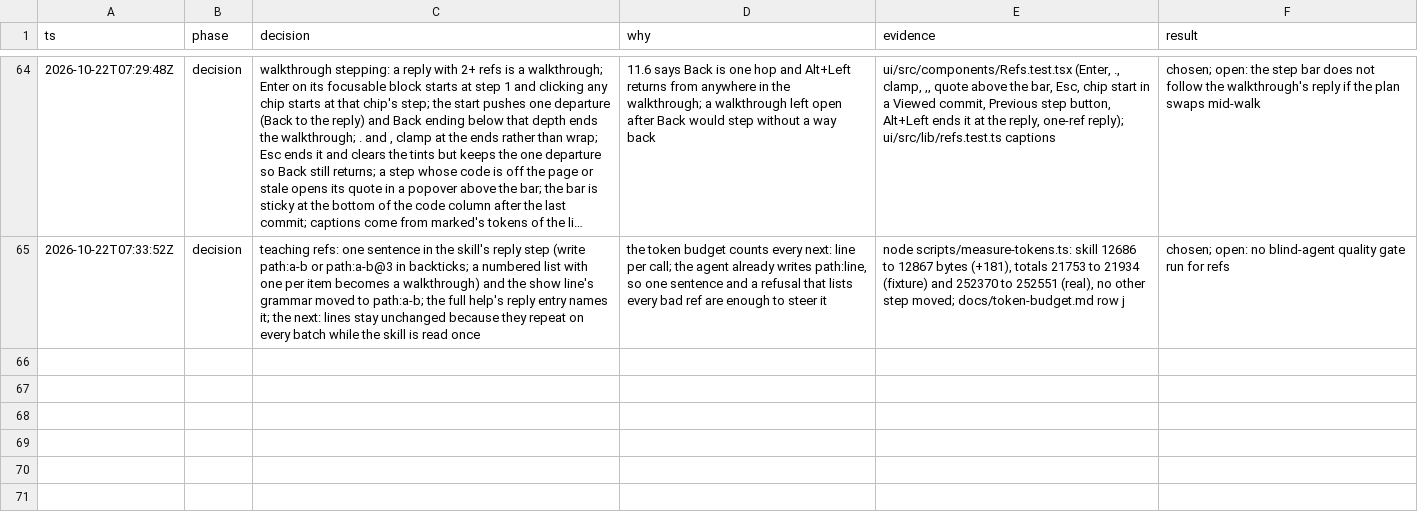
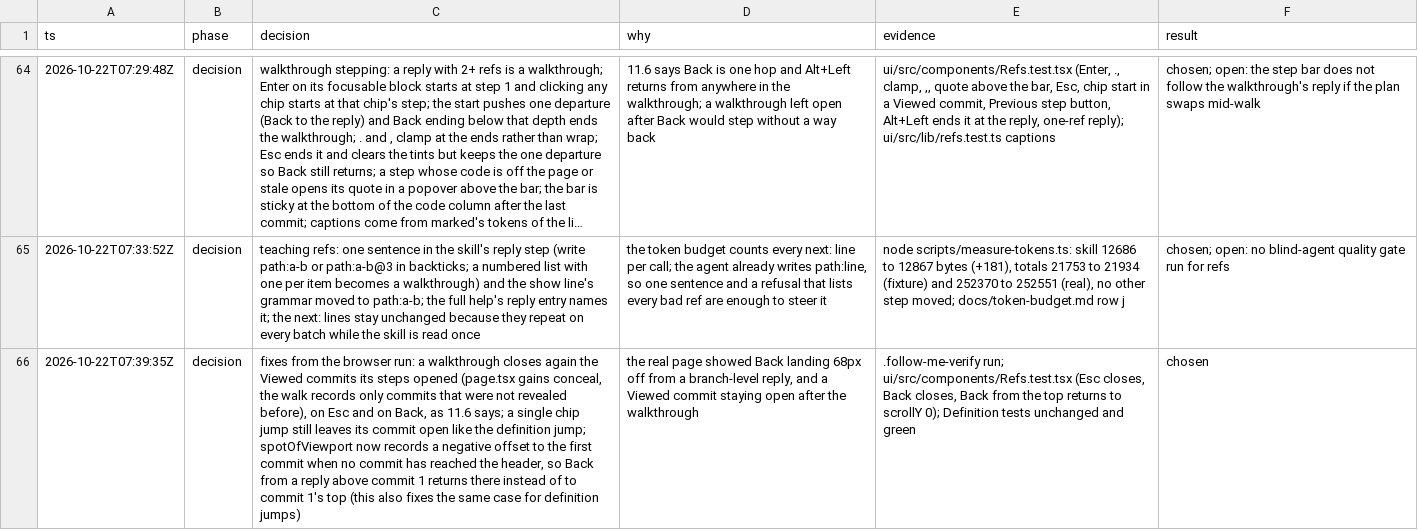
Before and after one commit to phanshiyu/follow-me, a TSV file: docs/decisions.tsv, drawn as a sheet; only a part is shown, gaps mark what is left out; long unchanged cells end in …; the diff names each change by its address in the sheet, - before the commit and + after, or states it on an @@ line.

```diff
--- a/docs/decisions.tsv
+++ b/docs/decisions.tsv
+row 66: 2026-10-22T07:39:35Z | decision | fixes from the browser run: a walkthrough closes again the Viewed commits its steps opened (page.tsx gains conceal, the walk records only commits that were not revealed before), on Esc and on Back, as 11.6 says; a single chip jump still leaves its commit open like the definition jump; spotOfViewport now records a negative offset to the first commit when no commit has reached the header, so Back from a reply above commit 1 returns there instead of to commit 1's top (this also fixes the same case for definition jumps) | the real page showed Back landing 68px off from a branch-level reply, and a Viewed commit staying open after the walkthrough | .follow-me-verify run; ui/src/components/Refs.test.tsx (Esc closes, Back closes, Back from the top returns to scrollY 0); Definition tests unchanged and green | chosen
```
Also changed, not shown: 3 other files.
